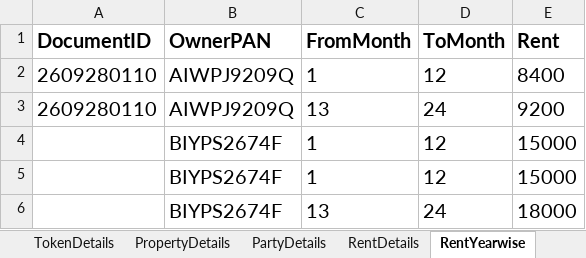
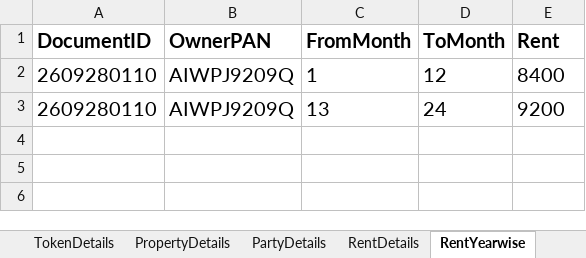
Before and after one commit to laxman-deokate-inferenz/IGR_Project, an Excel workbook: IGR_Master/Data/Documents/DataEntry.xlsx, sheet RentYearwise, drawn as a sheet; values as stored, in another font and other column widths than the file's, no borders; the diff names each change by its address in the sheet, - before the commit and + after, or states it on an @@ line.

```diff
--- a/IGR_Master/Data/Documents/DataEntry.xlsx (sheet RentYearwise)
+++ b/IGR_Master/Data/Documents/DataEntry.xlsx (sheet RentYearwise)
-row 4:  | BIYPS2674F | 1 | 12 | 15000
-row 5:  | BIYPS2674F | 1 | 12 | 15000
-row 6:  | BIYPS2674F | 13 | 24 | 18000
```
Also changed, not shown: sheet AdPDetails, sheet ChallanDetails, sheet PropertyDetails, sheet RentDetails, sheet TokenDetails, sheet RenewDetails, 3 more sheets, hidden cells, IGR_Master/Data/Documents/Config.xlsx, 54 other files.
